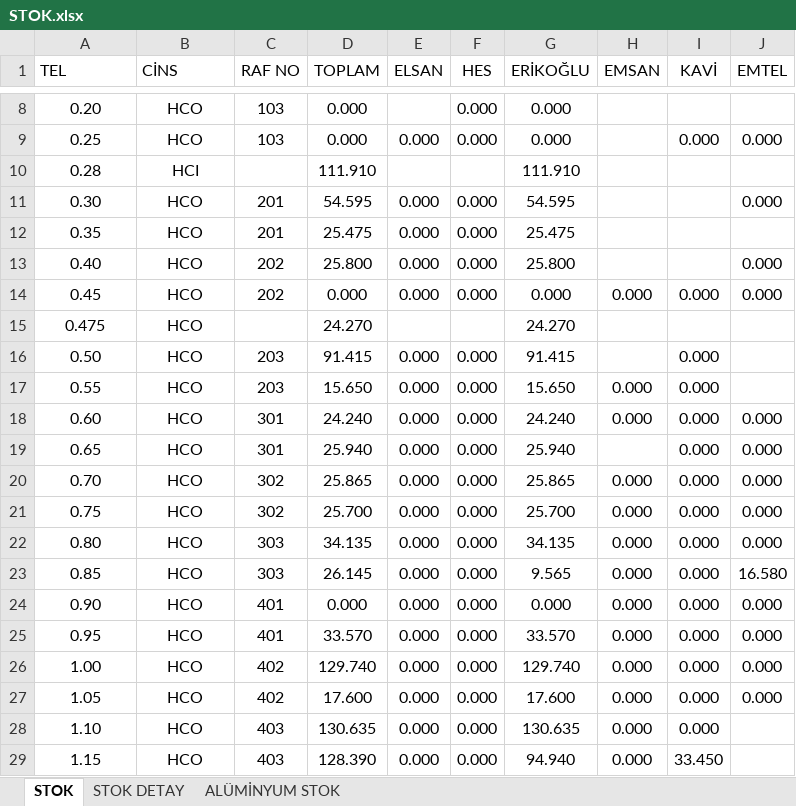
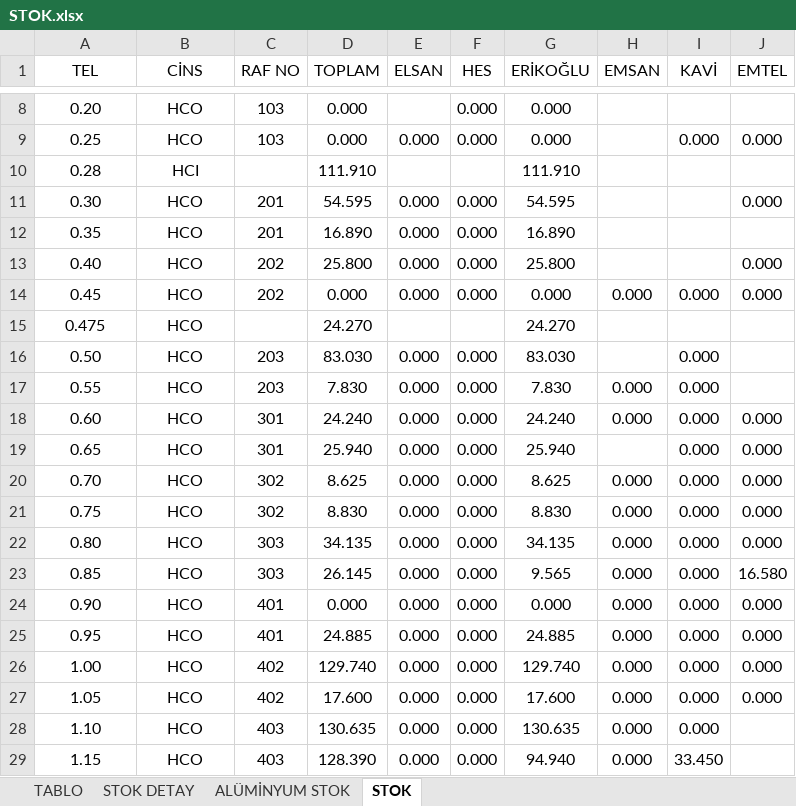
Before and after one commit to jetwindy/stok-sorgu, an Excel workbook: STOK.xlsx, sheet STOK, drawn as a sheet; only a part is shown, gaps mark what is left out; values as stored, in another font and other column widths than the file's, no borders; conditional formats not drawn; the diff names each change by its address in the sheet, - before the commit and + after, or states it on an @@ line.

Commit message:
Update STOK.xlsx

```diff
--- a/STOK.xlsx (sheet STOK)
+++ b/STOK.xlsx (sheet STOK)
+sheet tab: TABLO
@@ sheet tab order changed: TABLO | STOK DETAY | ALÜMİNYUM STOK | STOK @@
-A1:B1 alignment: left
+A1:B1 alignment: center
-D12 (TOPLAM): 25.475
+D12 (TOPLAM): 16.890
-G12 (ERİKOĞLU): 25.475
+G12 (ERİKOĞLU): 16.890
-D16 (TOPLAM): 91.415
+D16 (TOPLAM): 83.030
-G16 (ERİKOĞLU): 91.415
+G16 (ERİKOĞLU): 83.030
-D17 (TOPLAM): 15.650
+D17 (TOPLAM): 7.830
-G17 (ERİKOĞLU): 15.650
+G17 (ERİKOĞLU): 7.830
-D20 (TOPLAM): 25.865
+D20 (TOPLAM): 8.625
-G20 (ERİKOĞLU): 25.865
+G20 (ERİKOĞLU): 8.625
-D21 (TOPLAM): 25.700
+D21 (TOPLAM): 8.830
-G21 (ERİKOĞLU): 25.700
+G21 (ERİKOĞLU): 8.830
-D25 (TOPLAM): 33.570
+D25 (TOPLAM): 24.885
-G25 (ERİKOĞLU): 33.570
+G25 (ERİKOĞLU): 24.885
```
Also changed, not shown: sheet STOK DETAY.
